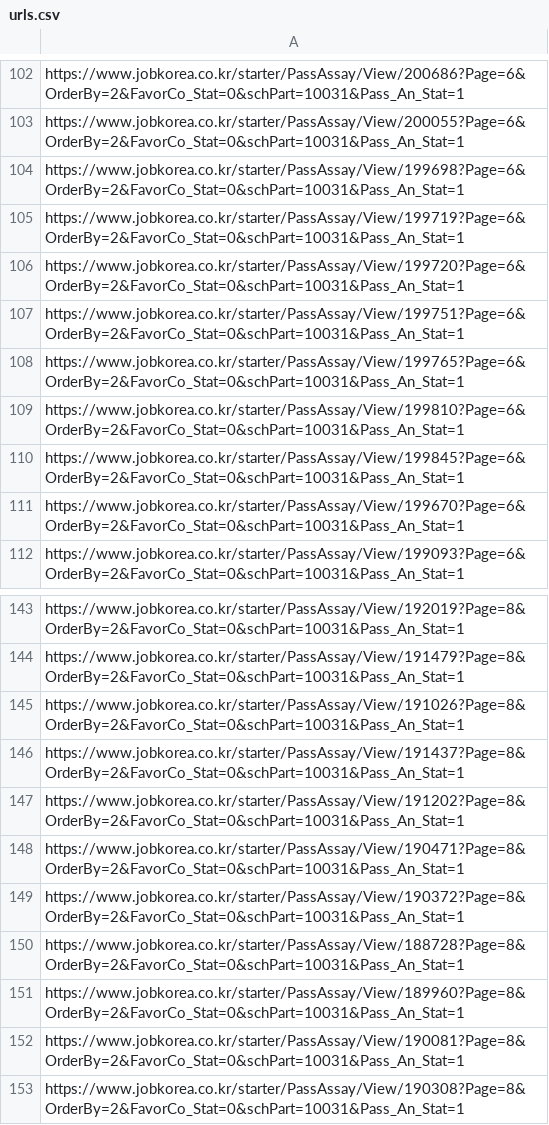
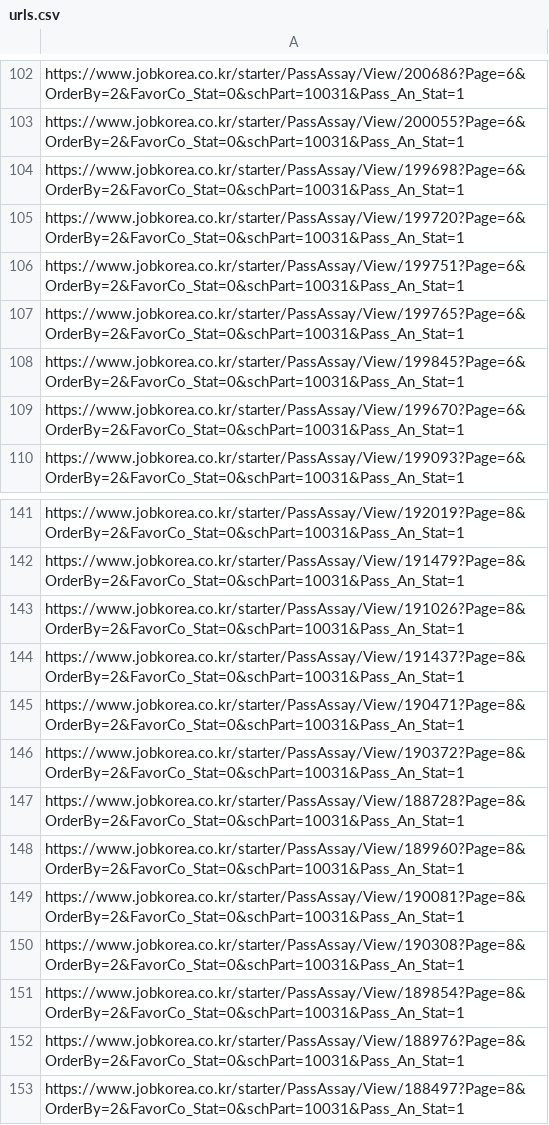
Before and after one commit to Grapefruitss/NLP-project, a CSV file: NLP project/urls.csv, drawn as a sheet; only a part is shown, gaps mark what is left out; the shorter side is filled out with more unchanged rows; the diff names each change by its address in the sheet, - before the commit and + after, or states it on an @@ line.

```diff
--- a/NLP project/urls.csv
+++ b/NLP project/urls.csv
-row 105: https://www.jobkorea.co.kr/starter/PassAssay/View/199719?Page=6&OrderBy=2&FavorCo_Stat=0&schPart=10031&Pass_An_Stat=1
-row 109: https://www.jobkorea.co.kr/starter/PassAssay/View/199810?Page=6&OrderBy=2&FavorCo_Stat=0&schPart=10031&Pass_An_Stat=1
-row 147: https://www.jobkorea.co.kr/starter/PassAssay/View/191202?Page=8&OrderBy=2&FavorCo_Stat=0&schPart=10031&Pass_An_Stat=1
```
Also changed, not shown: 3 other files.
